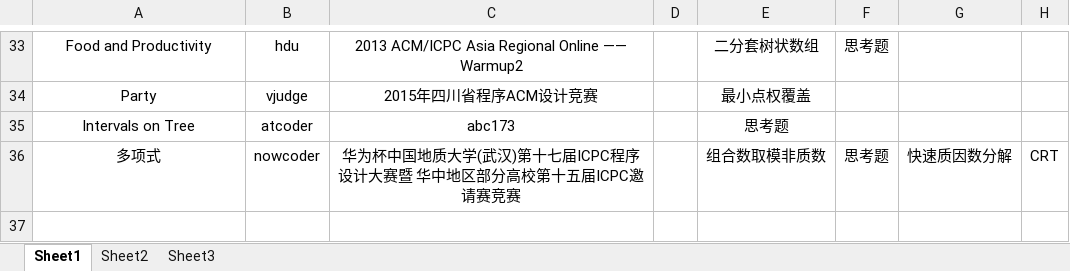
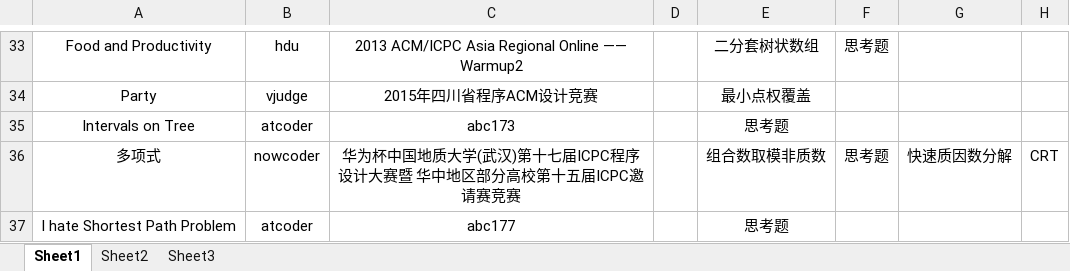
Before and after one commit to zhushaoben/training, an Excel workbook: 新建 XLSX 工作表.xlsx, sheet Sheet1, drawn as a sheet; only a part is shown, gaps mark what is left out; values as stored, in another font and other column widths than the file's, no borders; the diff names each change by its address in the sheet, - before the commit and + after, or states it on an @@ line.

```diff
--- a/新建 XLSX 工作表.xlsx (sheet Sheet1)
+++ b/新建 XLSX 工作表.xlsx (sheet Sheet1)
+row 37: I hate Shortest Path Problem | atcoder | abc177 |  | 思考题
```
Also changed, not shown: 14 other files.
